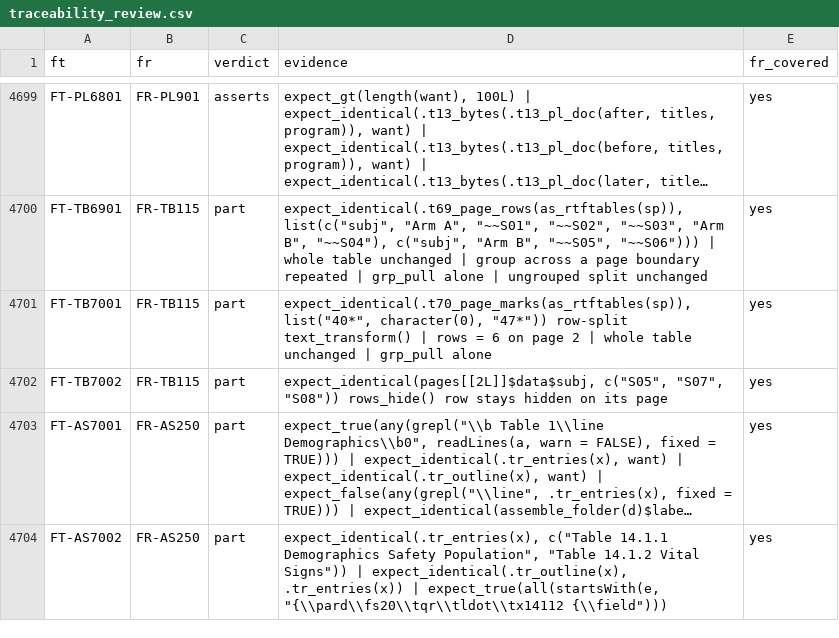
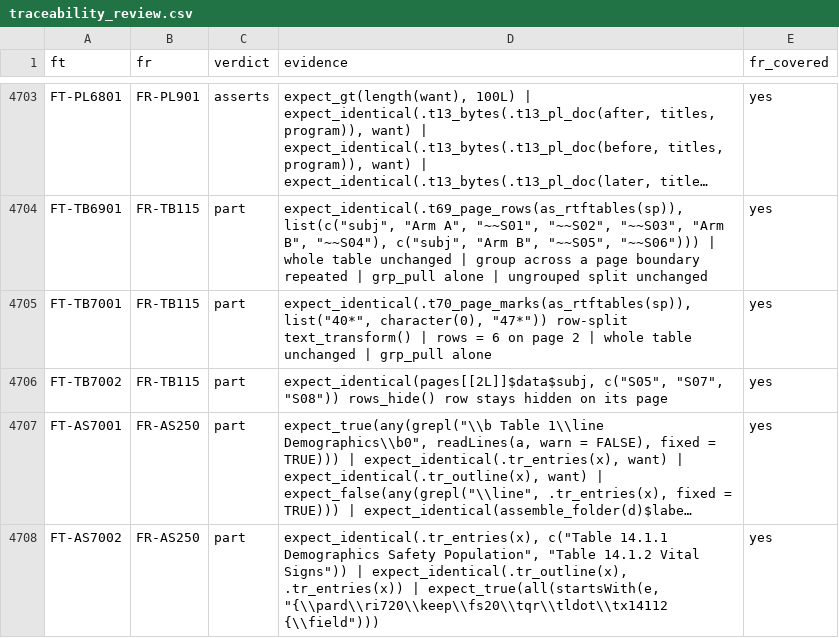
Before and after one commit to ichirio/rtfreporter, a CSV file: inst/validation/traceability_review.csv, drawn as a sheet; only a part is shown, gaps mark what is left out; long unchanged cells end in …; addresses are those after the commit; the diff covers the shown part only; the diff names each change by its address in the sheet, - before the commit and + after, or states it on an @@ line.

```diff
--- a/inst/validation/traceability_review.csv
+++ b/inst/validation/traceability_review.csv
-D4708 (evidence): …| expect_true(all(startsWith(e, "{\\pard\\fs20\\tqr\\tldot\\tx14112 {\\field")))
+D4708 (evidence): …| expect_true(all(startsWith(e, "{\\pard\\ri720\\keep\\fs20\\tqr\\tldot\\tx14112 {\\field")))
```
Also changed, not shown: 5 added rows and 26 edited cells elsewhere in this file, inst/validation/requirements.csv, 22 other files.
